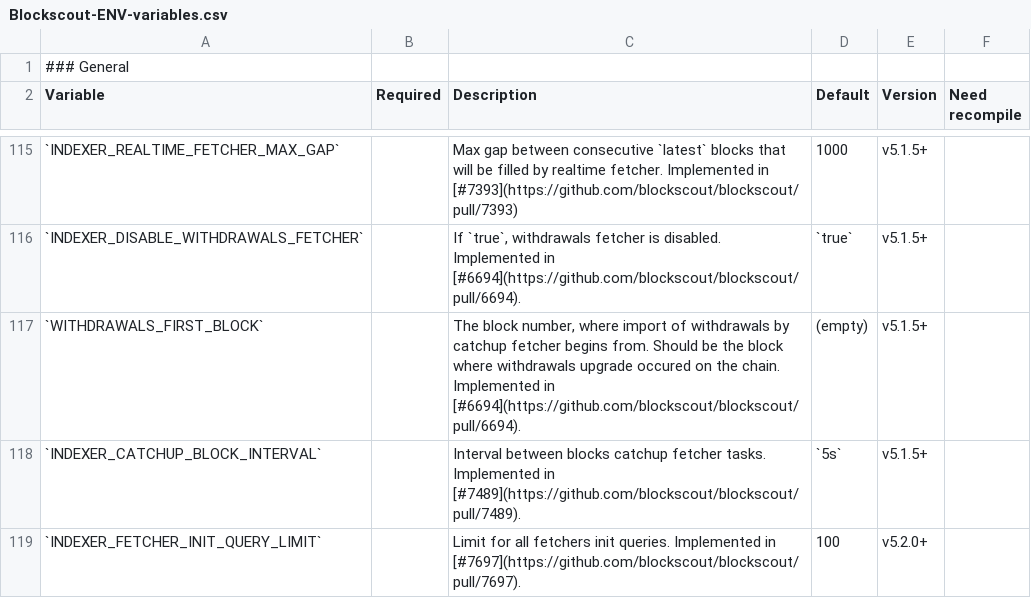
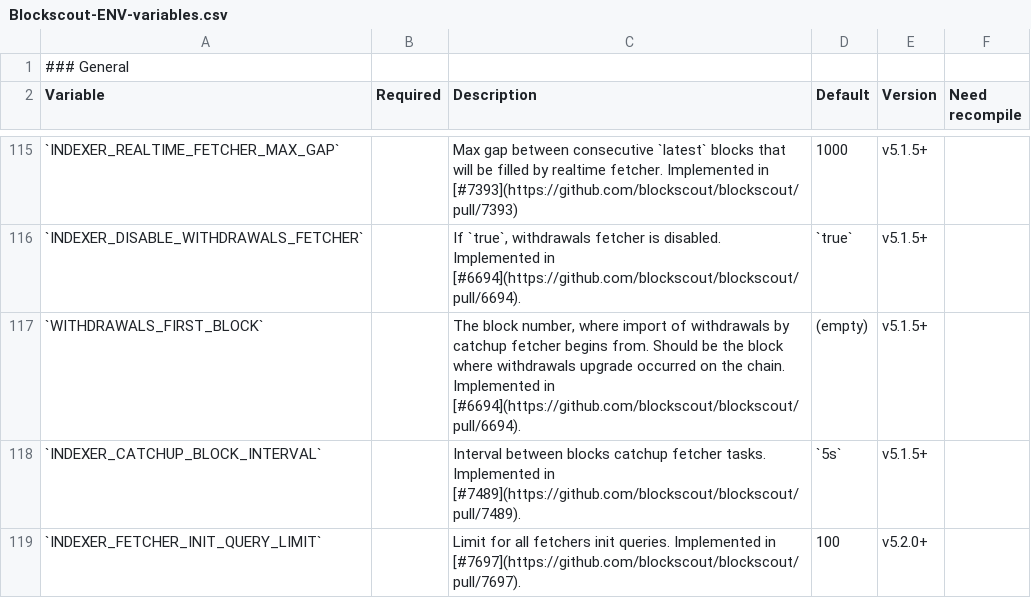
Before and after one commit to blockscout/docs, a CSV file: .gitbook/assets/Blockscout-ENV-variables.csv, drawn as a sheet; only a part is shown, gaps mark what is left out; the diff names each change by its address in the sheet, - before the commit and + after, or states it on an @@ line.

```diff
--- a/.gitbook/assets/Blockscout-ENV-variables.csv
+++ b/.gitbook/assets/Blockscout-ENV-variables.csv
-C117 (Description): …withdrawals upgrade occured on the…
+C117 (Description): …withdrawals upgrade occurred on the…
```
Also changed, not shown: 6 other files.
